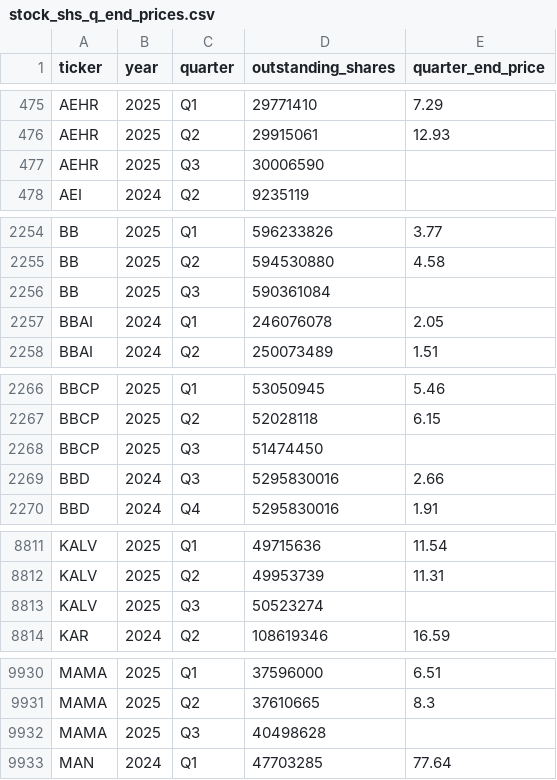
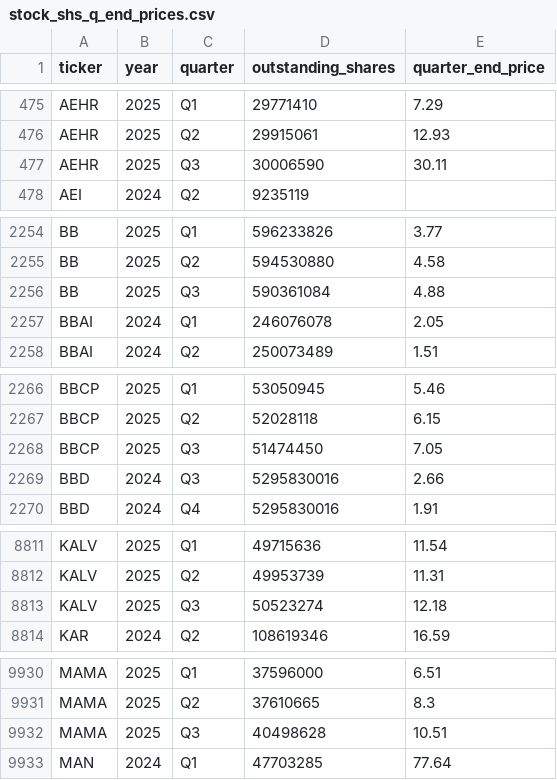
Before and after one commit to andreiCiocirlan/quarterly_holdings, a CSV file: data/sources/stock_shs_q_end_prices.csv, drawn as a sheet; only a part is shown, gaps mark what is left out; the diff covers the shown part only.

Commit message:
Q3 stock updates

```diff
--- a/data/sources/stock_shs_q_end_prices.csv
+++ b/data/sources/stock_shs_q_end_prices.csv
@@ -476,3 +476,3 @@ AEHR,2025,Q1,29771410,7.29
 AEHR,2025,Q2,29915061,12.93
-AEHR,2025,Q3,30006590,
+AEHR,2025,Q3,30006590,30.11
 AEI,2024,Q2,9235119,
@@ -2255,3 +2255,3 @@ BB,2025,Q1,596233826,3.77
 BB,2025,Q2,594530880,4.58
-BB,2025,Q3,590361084,
+BB,2025,Q3,590361084,4.88
 BBAI,2024,Q1,246076078,2.05
@@ -2267,3 +2267,3 @@ BBCP,2025,Q1,53050945,5.46
 BBCP,2025,Q2,52028118,6.15
-BBCP,2025,Q3,51474450,
+BBCP,2025,Q3,51474450,7.05
 BBD,2024,Q3,5295830016,2.66
@@ -8812,3 +8812,3 @@ KALV,2025,Q1,49715636,11.54
 KALV,2025,Q2,49953739,11.31
-KALV,2025,Q3,50523274,
+KALV,2025,Q3,50523274,12.18
 KAR,2024,Q2,108619346,16.59
@@ -9931,3 +9931,3 @@ MAMA,2025,Q1,37596000,6.51
 MAMA,2025,Q2,37610665,8.3
-MAMA,2025,Q3,40498628,
+MAMA,2025,Q3,40498628,10.51
 MAN,2024,Q1,47703285,77.64
```
Also changed, not shown: 4 edited cells elsewhere in this file.
